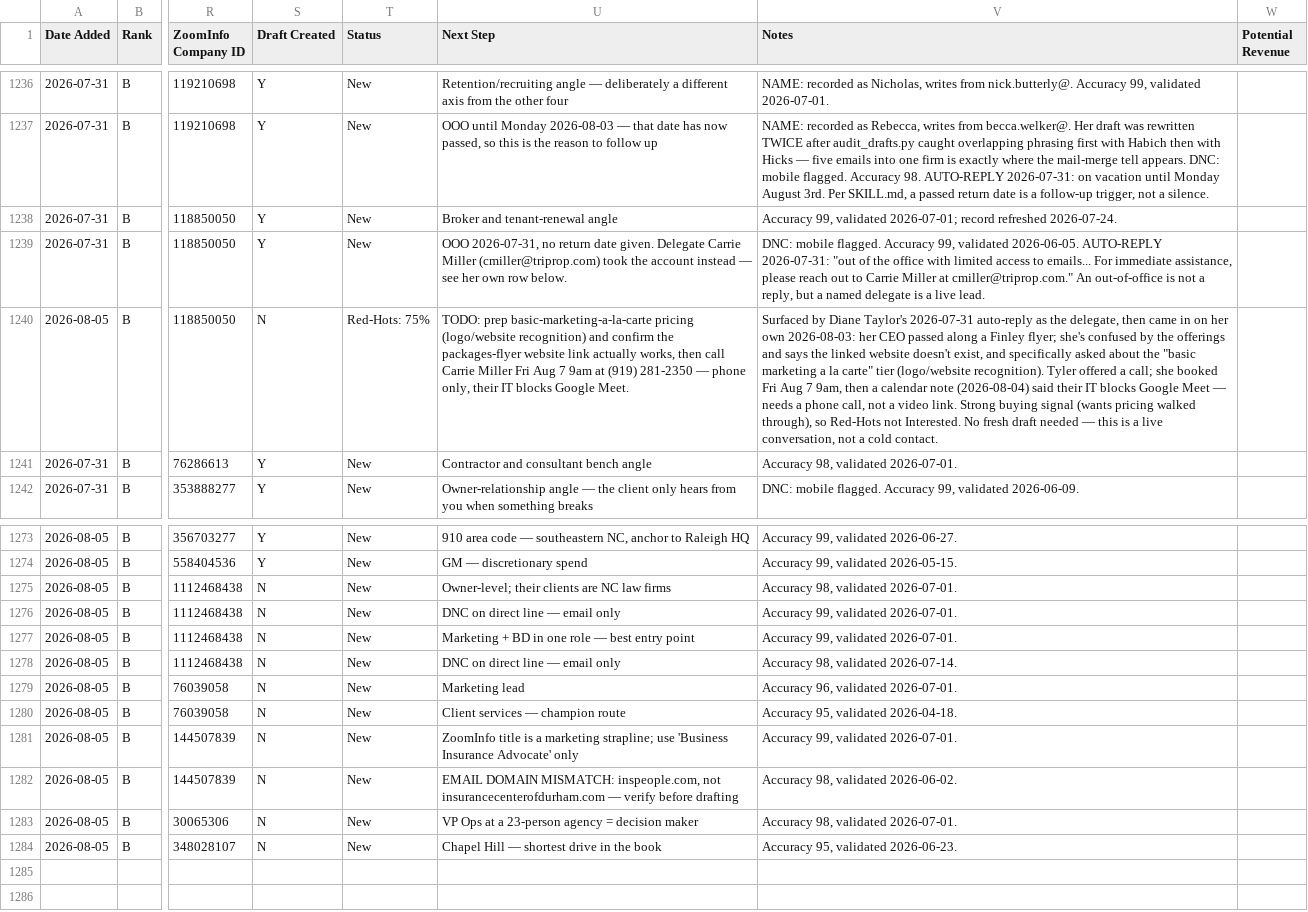
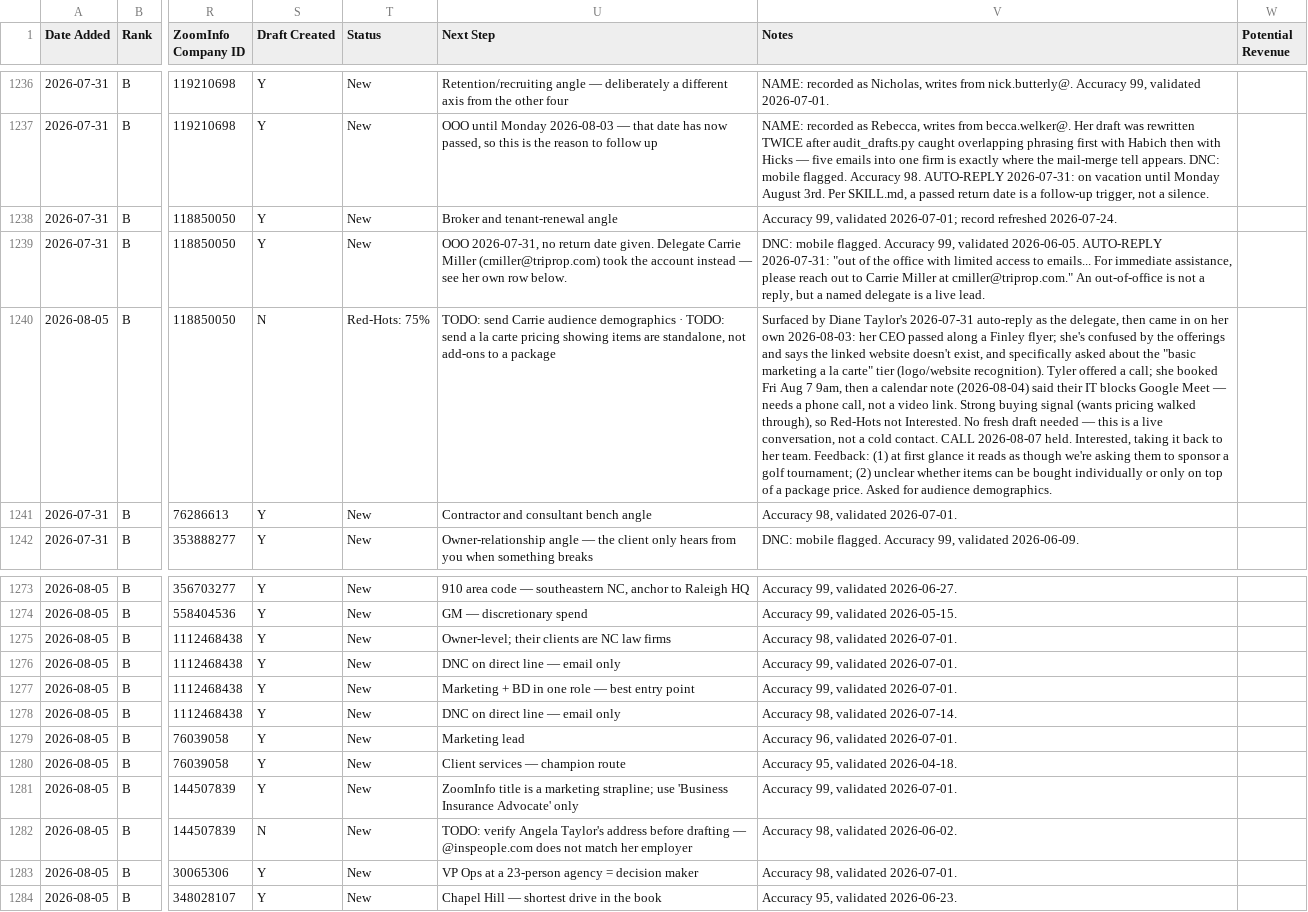
Before and after one commit to twbsportsguy/ClaudeCode, a CSV file: tracker/prospects.csv, drawn as a sheet; only a part is shown, gaps mark what is left out; the diff names each change by its address in the sheet, - before the commit and + after, or states it on an @@ line.

```diff
--- a/tracker/prospects.csv
+++ b/tracker/prospects.csv
-U1240 (Next Step): TODO: prep basic-marketing-a-la-carte pricing (logo/website recognition) and confirm the packages-flyer website link actually works, then call Carrie Miller Fri Aug 7 9am at (919) 281-2350 — phone only, their IT blocks Google Meet.
+U1240 (Next Step): TODO: send Carrie audience demographics · TODO: send a la carte pricing showing items are standalone, not add-ons to a package
-V1240 (Notes): …cold contact.
+V1240 (Notes): …cold contact. CALL 2026-08-07 held. Interested, taking it back to her team. Feedback: (1) at first glance it reads as though we're asking them to sponsor a golf tournament; (2) unclear whether items can be bought individually or only on top of a package price. Asked for audience demographics.
-S1275:S1281 (Draft Created): N
+S1275:S1281 (Draft Created): Y
-U1282 (Next Step): EMAIL DOMAIN MISMATCH: inspeople.com, not insurancecenterofdurham.com — verify before drafting
+U1282 (Next Step): TODO: verify Angela Taylor's address before drafting — @inspeople.com does not match her employer
-S1283:S1284 (Draft Created): N
+S1283:S1284 (Draft Created): Y
```
Also changed, not shown: 1 other file.
